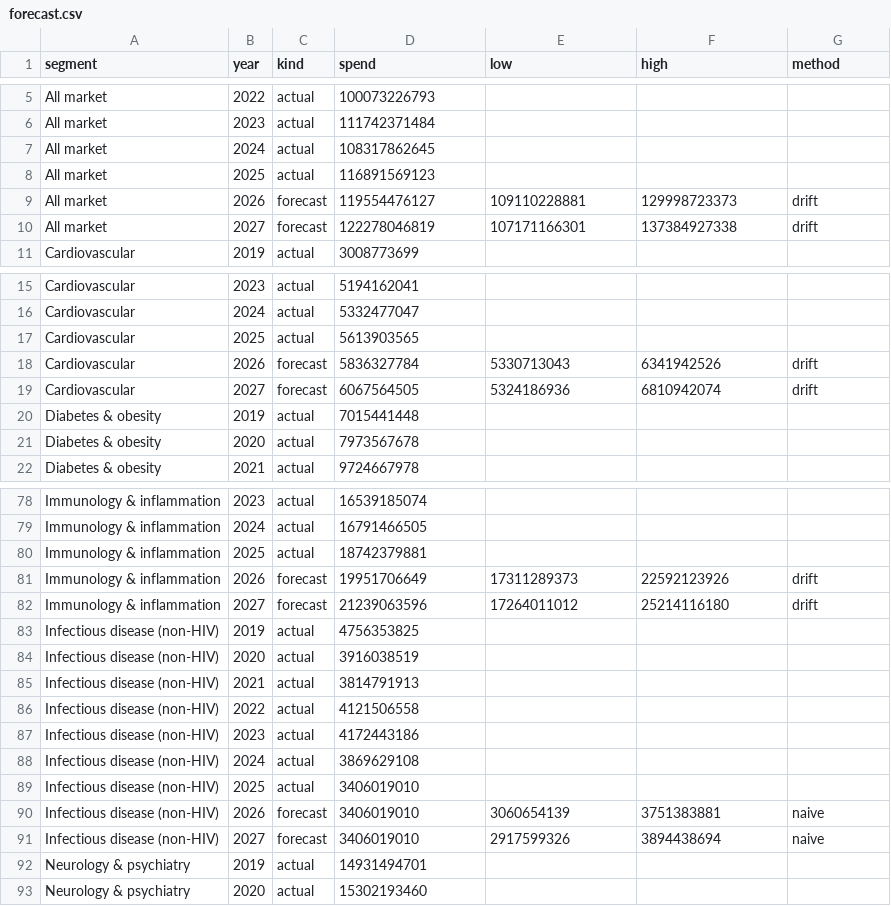
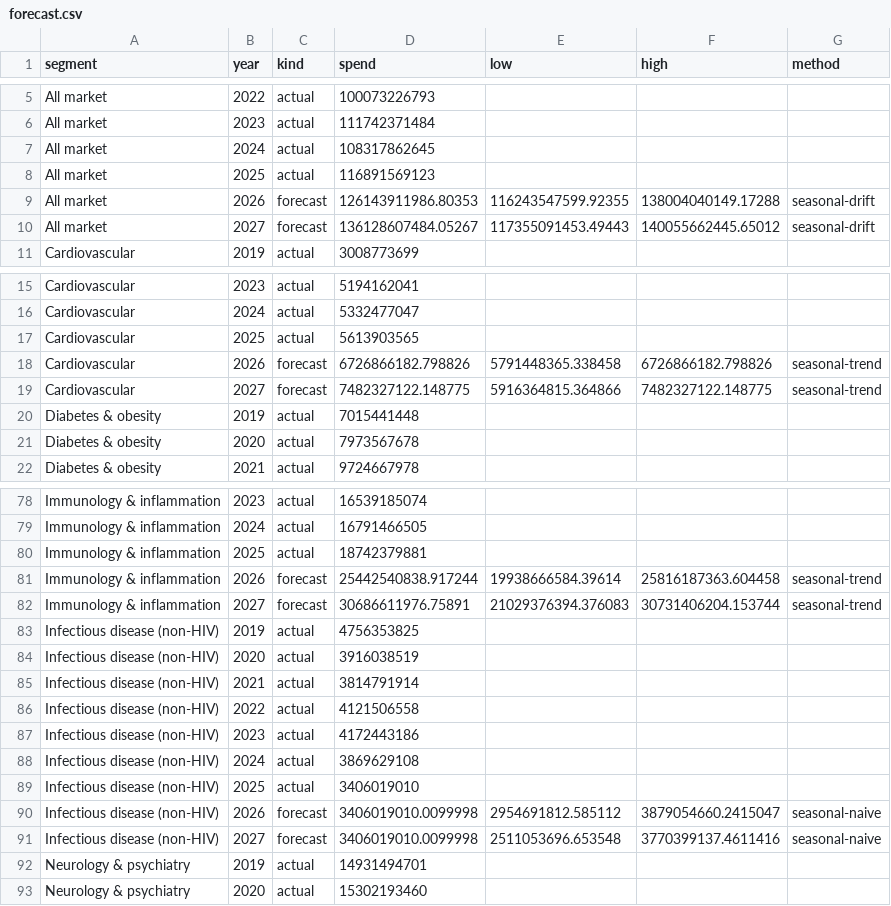
Before and after one commit to f20230125-sudo/rx-market-pulse, a CSV file: data/marts/forecast.csv, drawn as a sheet; only a part is shown, gaps mark what is left out; the diff covers the shown part only.

```diff
--- a/data/marts/forecast.csv
+++ b/data/marts/forecast.csv
@@ -8,4 +8,4 @@ All market,2024,actual,108317862645,,,
 All market,2025,actual,116891569123,,,
-All market,2026,forecast,119554476127,109110228881,129998723373,drift
-All market,2027,forecast,122278046819,107171166301,137384927338,drift
+All market,2026,forecast,126143911986.80353,116243547599.92355,138004040149.17288,seasonal-drift
+All market,2027,forecast,136128607484.05267,117355091453.49443,140055662445.65012,seasonal-drift
 Cardiovascular,2019,actual,3008773699,,,
@@ -17,4 +17,4 @@ Cardiovascular,2024,actual,5332477047,,,
 Cardiovascular,2025,actual,5613903565,,,
-Cardiovascular,2026,forecast,5836327784,5330713043,6341942526,drift
-Cardiovascular,2027,forecast,6067564505,5324186936,6810942074,drift
+Cardiovascular,2026,forecast,6726866182.798826,5791448365.338458,6726866182.798826,seasonal-trend
+Cardiovascular,2027,forecast,7482327122.148775,5916364815.364866,7482327122.148775,seasonal-trend
 Diabetes & obesity,2019,actual,7015441448,,,
@@ -80,7 +80,7 @@ Immunology & inflammation,2024,actual,16791466505,,,
 Immunology & inflammation,2025,actual,18742379881,,,
-Immunology & inflammation,2026,forecast,19951706649,17311289373,22592123926,drift
-Immunology & inflammation,2027,forecast,21239063596,17264011012,25214116180,drift
+Immunology & inflammation,2026,forecast,25442540838.917244,19938666584.39614,25816187363.604458,seasonal-trend
+Immunology & inflammation,2027,forecast,30686611976.75891,21029376394.376083,30731406204.153744,seasonal-trend
 Infectious disease (non-HIV),2019,actual,4756353825,,,
 Infectious disease (non-HIV),2020,actual,3916038519,,,
-Infectious disease (non-HIV),2021,actual,3814791913,,,
+Infectious disease (non-HIV),2021,actual,3814791914,,,
 Infectious disease (non-HIV),2022,actual,4121506558,,,
@@ -89,4 +89,4 @@ Infectious disease (non-HIV),2024,actual,3869629108,,,
 Infectious disease (non-HIV),2025,actual,3406019010,,,
-Infectious disease (non-HIV),2026,forecast,3406019010,3060654139,3751383881,naive
-Infectious disease (non-HIV),2027,forecast,3406019010,2917599326,3894438694,naive
+Infectious disease (non-HIV),2026,forecast,3406019010.0099998,2954691812.585112,3879054660.2415047,seasonal-naive
+Infectious disease (non-HIV),2027,forecast,3406019010.0099998,2511053696.653548,3770399137.4611416,seasonal-naive
 Neurology & psychiatry,2019,actual,14931494701,,,
```
Also changed, not shown: 112 edited cells elsewhere in this file, data/marts/forecast_backtest.csv, 37 other files.
